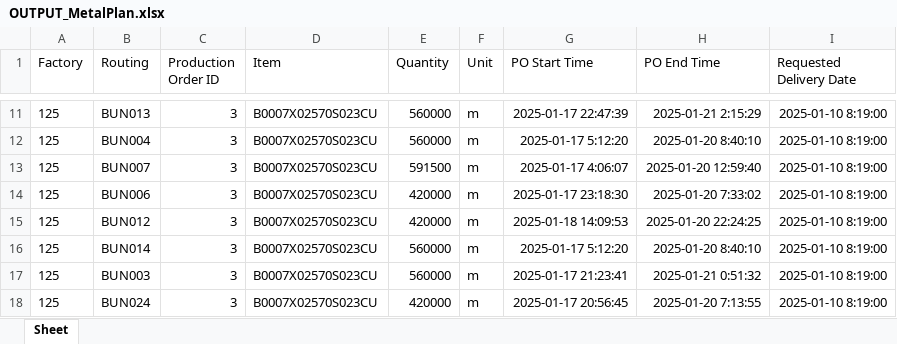
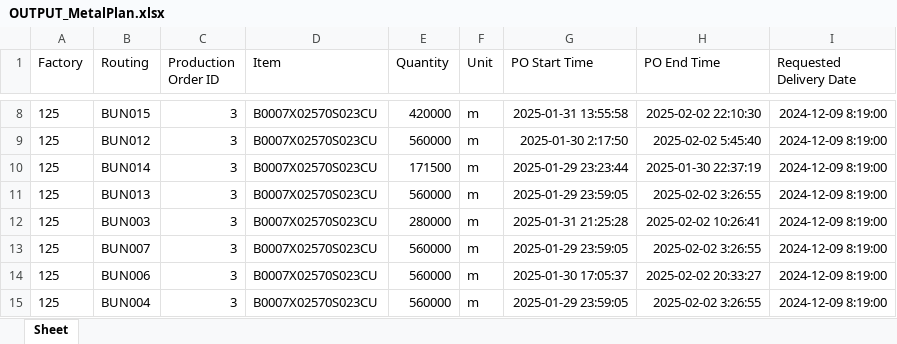
Before and after one commit to Gambitoo/COFACTORYv01, an Excel workbook: server/OUTPUT_MetalPlan.xlsx, sheet Sheet, drawn as a sheet; only a part is shown, gaps mark what is left out; values as stored, in another font and other column widths than the file's, no borders; addresses are those after the commit; the diff covers the shown part only; the diff names each change by its address in the sheet, - before the commit and + after, or states it on an @@ line.

```diff
--- a/server/OUTPUT_MetalPlan.xlsx (sheet Sheet)
+++ b/server/OUTPUT_MetalPlan.xlsx (sheet Sheet)
-B8 (Routing): BUN013
+B8 (Routing): BUN015
-E8 (Quantity): 560000
+E8 (Quantity): 420000
-G8 (PO Start Time): 2025-01-17 22:47:39
+G8 (PO Start Time): 2025-01-31 13:55:58
-H8 (PO End Time): 2025-01-21 2:15:29
+H8 (PO End Time): 2025-02-02 22:10:30
-I8:I15 (Requested Delivery Date): 2025-01-10 8:19:00
+I8:I15 (Requested Delivery Date): 2024-12-09 8:19:00
-B9 (Routing): BUN004
+B9 (Routing): BUN012
-G9 (PO Start Time): 2025-01-17 5:12:20
+G9 (PO Start Time): 2025-01-30 2:17:50
-H9 (PO End Time): 2025-01-20 8:40:10
+H9 (PO End Time): 2025-02-02 5:45:40
-B10 (Routing): BUN007
+B10 (Routing): BUN014
-E10 (Quantity): 591500
+E10 (Quantity): 171500
-G10 (PO Start Time): 2025-01-17 4:06:07
+G10 (PO Start Time): 2025-01-29 23:23:44
-H10 (PO End Time): 2025-01-20 12:59:40
+H10 (PO End Time): 2025-01-30 22:37:19
-B11 (Routing): BUN006
+B11 (Routing): BUN013
-E11 (Quantity): 420000
+E11 (Quantity): 560000
-G11 (PO Start Time): 2025-01-17 23:18:30
+G11 (PO Start Time): 2025-01-29 23:59:05
-H11 (PO End Time): 2025-01-20 7:33:02
+H11 (PO End Time): 2025-02-02 3:26:55
-B12 (Routing): BUN012
+B12 (Routing): BUN003
-E12 (Quantity): 420000
+E12 (Quantity): 280000
-G12 (PO Start Time): 2025-01-18 14:09:53
+G12 (PO Start Time): 2025-01-31 21:25:28
-H12 (PO End Time): 2025-01-20 22:24:25
+H12 (PO End Time): 2025-02-02 10:26:41
-B13 (Routing): BUN014
+B13 (Routing): BUN007
-G13 (PO Start Time): 2025-01-17 5:12:20
+G13 (PO Start Time): 2025-01-29 23:59:05
-H13 (PO End Time): 2025-01-20 8:40:10
+H13 (PO End Time): 2025-02-02 3:26:55
-B14 (Routing): BUN003
+B14 (Routing): BUN006
-G14 (PO Start Time): 2025-01-17 21:23:41
+G14 (PO Start Time): 2025-01-30 17:05:37
-H14 (PO End Time): 2025-01-21 0:51:32
+H14 (PO End Time): 2025-02-02 20:33:27
-B15 (Routing): BUN024
+B15 (Routing): BUN004
-E15 (Quantity): 420000
+E15 (Quantity): 560000
-G15 (PO Start Time): 2025-01-17 20:56:45
+G15 (PO Start Time): 2025-01-29 23:59:05
-H15 (PO End Time): 2025-01-20 7:13:55
+H15 (PO End Time): 2025-02-02 3:26:55
```
Also changed, not shown: 6 added rows, 4 removed rows and 248 edited cells elsewhere in this sheet, server/OUTPUT_MetalPlanDetailed.xlsx, 18 other files.
